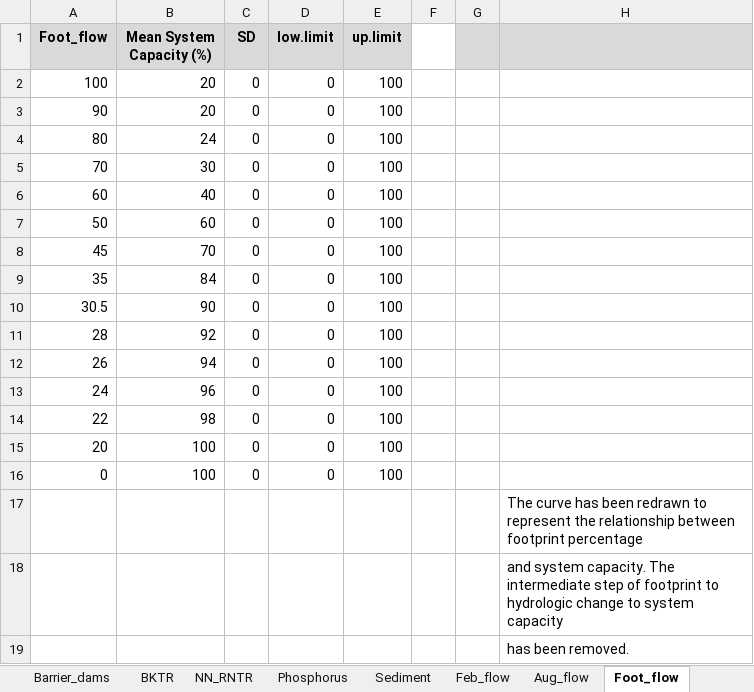
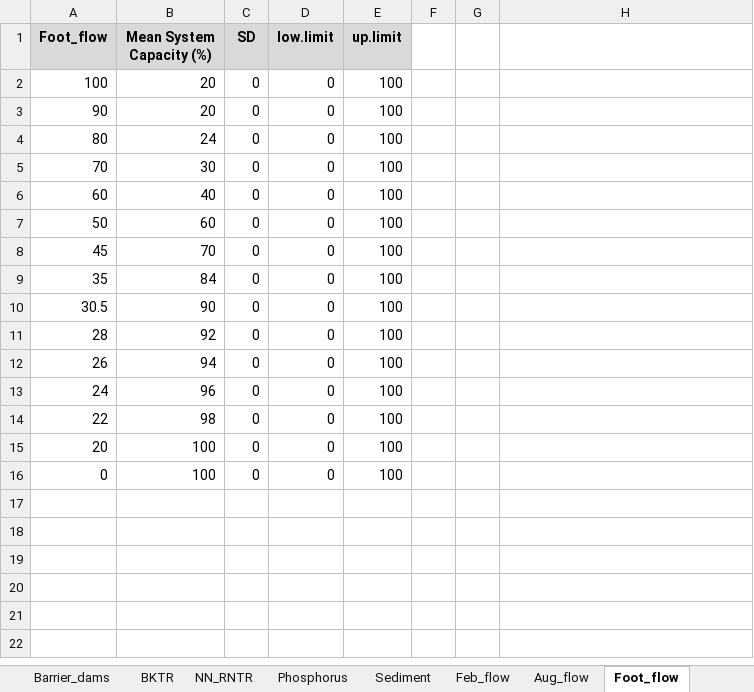
Before and after one commit to essatech/JoeModelCEShiny, an Excel workbook: data/stressor-response_fixed_ARTR.xlsx, sheet Foot_flow, drawn as a sheet; values as stored, in another font and other column widths than the file's, no borders; charts and pictures not drawn; the diff names each change by its address in the sheet, - before the commit and + after, or states it on an @@ line.

```diff
--- a/data/stressor-response_fixed_ARTR.xlsx (sheet Foot_flow)
+++ b/data/stressor-response_fixed_ARTR.xlsx (sheet Foot_flow)
-G1:H1 fill: #D9D9D9
+G1:H1 fill: none
-row 17:  |  |  |  |  |  |  | The curve has been redrawn to represent the relationship between footprint percentage
-row 18:  |  |  |  |  |  |  | and system capacity. The intermediate step of footprint to hydrologic change to system capacity
-row 19:  |  |  |  |  |  |  | has been removed.
```
Also changed, not shown: sheet Total_Mortality, charts or pictures, data/stressor_magnitude_unc_ARTR.xlsx, 14 other files.
